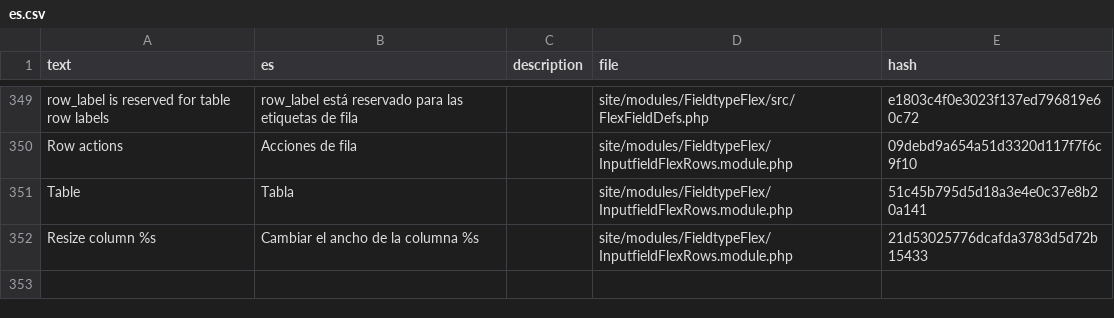
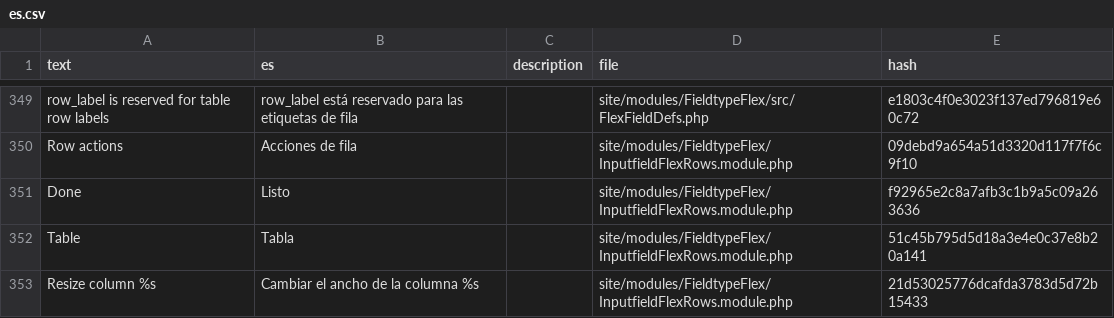
Before and after one commit to phlppschrr/FieldtypeFlex, a CSV file: languages/es.csv, drawn as a sheet; only a part is shown, gaps mark what is left out.

```diff
--- a/languages/es.csv
+++ b/languages/es.csv
@@ -350,2 +350,3 @@ row_label is reserved for table row labels,row_label está reservado para las et
 Row actions,Acciones de fila,,site/modules/FieldtypeFlex/InputfieldFlexRows.module.php,09debd9a654a51d3320d117f7f6c9f10
+Done,Listo,,site/modules/FieldtypeFlex/InputfieldFlexRows.module.php,f92965e2c8a7afb3c1b9a5c09a263636
 Table,Tabla,,site/modules/FieldtypeFlex/InputfieldFlexRows.module.php,51c45b795d5d18a3e4e0c37e8b20a141
```
Also changed, not shown: languages/de.csv, languages/fr.csv, 8 other files.
